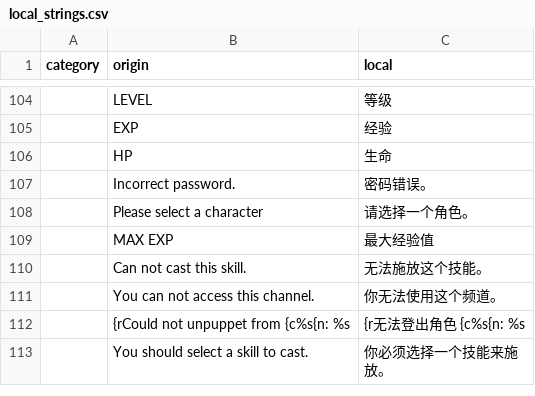
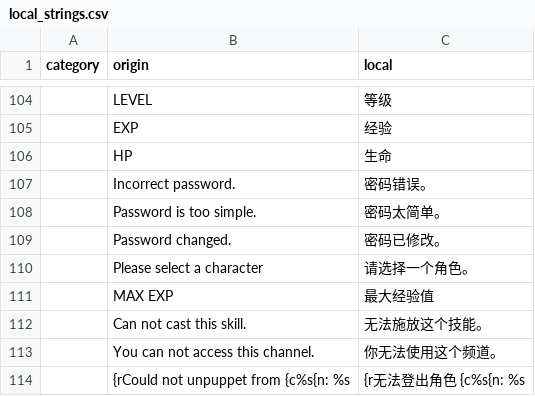
Before and after one commit to tuchang/muddery, a CSV file: muddery/worlddata/data/languages/zh-cn/local_strings.csv, drawn as a sheet; only a part is shown, gaps mark what is left out; the shorter side is filled out with more unchanged rows; the diff names each change by its address in the sheet, - before the commit and + after, or states it on an @@ line.

Commit message:
Add a new tab for change passwords.

```diff
--- a/muddery/worlddata/data/languages/zh-cn/local_strings.csv
+++ b/muddery/worlddata/data/languages/zh-cn/local_strings.csv
+row 108:  | Password is too simple. | 密码太简单。
+row 109:  | Password changed. | 密码已修改。
```
Also changed, not shown: 12 other files.
